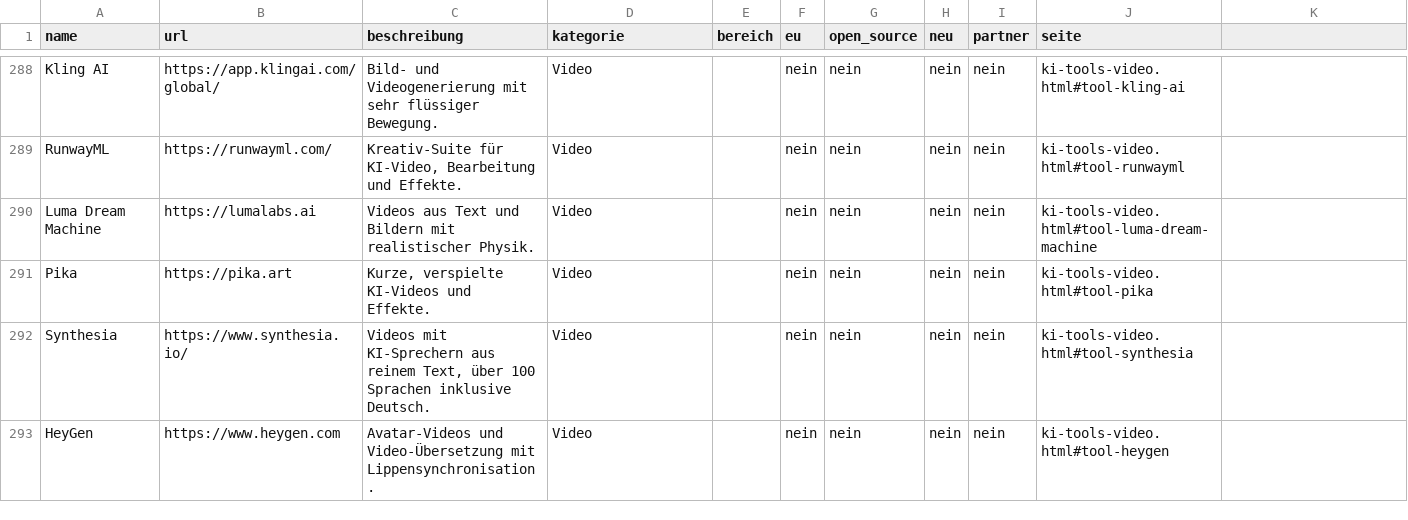
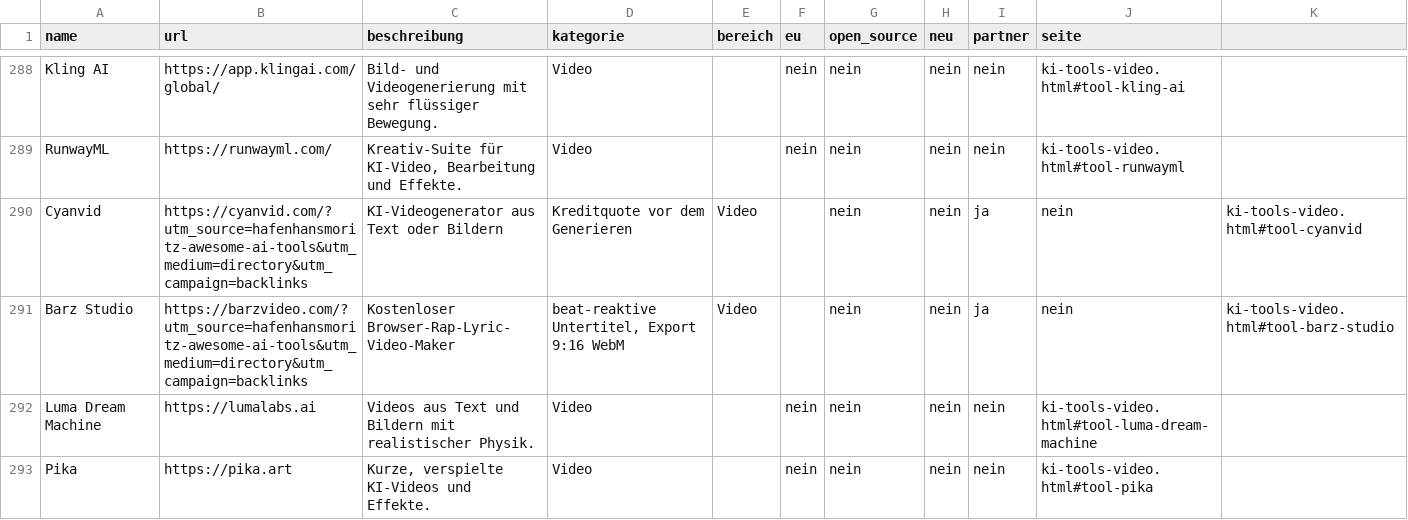
Before and after one commit to hafenhansmoritz/awesome-ai-tools, a CSV file: docs/tools.csv, drawn as a sheet; only a part is shown, gaps mark what is left out; the shorter side is filled out with more unchanged rows.

Commit message:
Add Cyanvid and Barz Studio

```diff
--- a/docs/tools.csv
+++ b/docs/tools.csv
@@ -289,2 +289,4 @@ Kling AI;https://app.klingai.com/global/;Bild- und Videogenerierung mit sehr fl
 RunwayML;https://runwayml.com/;Kreativ-Suite für KI-Video, Bearbeitung und Effekte.;Video;;nein;nein;nein;nein;ki-tools-video.html#tool-runwayml
+Cyanvid;https://cyanvid.com/?utm_source=hafenhansmoritz-awesome-ai-tools&utm_medium=directory&utm_campaign=backlinks;KI-Videogenerator aus Text oder Bildern; Kreditquote vor dem Generieren;Video;;nein;nein;ja;nein;ki-tools-video.html#tool-cyanvid
+Barz Studio;https://barzvideo.com/?utm_source=hafenhansmoritz-awesome-ai-tools&utm_medium=directory&utm_campaign=backlinks;Kostenloser Browser-Rap-Lyric-Video-Maker; beat-reaktive Untertitel, Export 9:16 WebM;Video;;nein;nein;ja;nein;ki-tools-video.html#tool-barz-studio
 Luma Dream Machine;https://lumalabs.ai;Videos aus Text und Bildern mit realistischer Physik.;Video;;nein;nein;nein;nein;ki-tools-video.html#tool-luma-dream-machine
```
Also changed, not shown: 1 other file.
